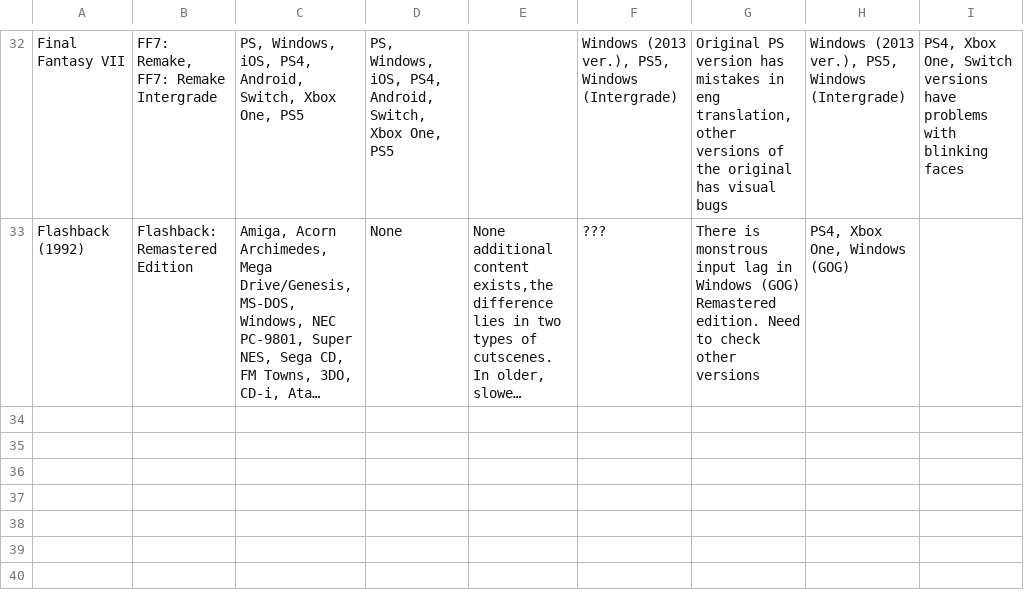
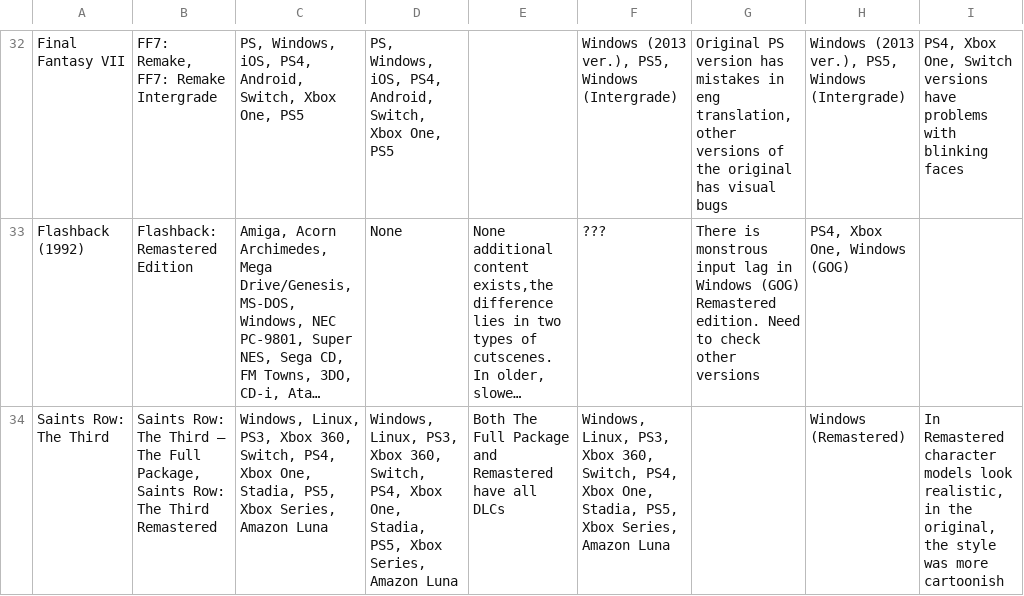
Before and after one commit to NetLagina/best-port-to-play, a CSV file: data/games.csv, drawn as a sheet; only a part is shown, gaps mark what is left out; long unchanged cells end in …; the diff names each change by its address in the sheet, - before the commit and + after, or states it on an @@ line.

Commit message:
[Games.csv] Add Saint Row: The Third

```diff
--- a/data/games.csv
+++ b/data/games.csv
+row 34: Saints Row: The Third | Saints Row: The Third – The Full Package, Saints Row: The Third Remastered | Windows, Linux, PS3, Xbox 360, Switch, PS4, Xbox One, Stadia, PS5, Xbox Series, Amazon Luna | Windows, Linux, PS3, Xbox 360, Switch, PS4, Xbox One, Stadia, PS5, Xbox Series, Amazon Luna | Both The Full Package and Remastered have all DLCs | Windows, Linux, PS3, Xbox 360, Switch, PS4, Xbox One, Stadia, PS5, Xbox Series, Amazon Luna |  | Windows (Remastered) | In Remastered character models look realistic, in the original, the style was more cartoonish
```
